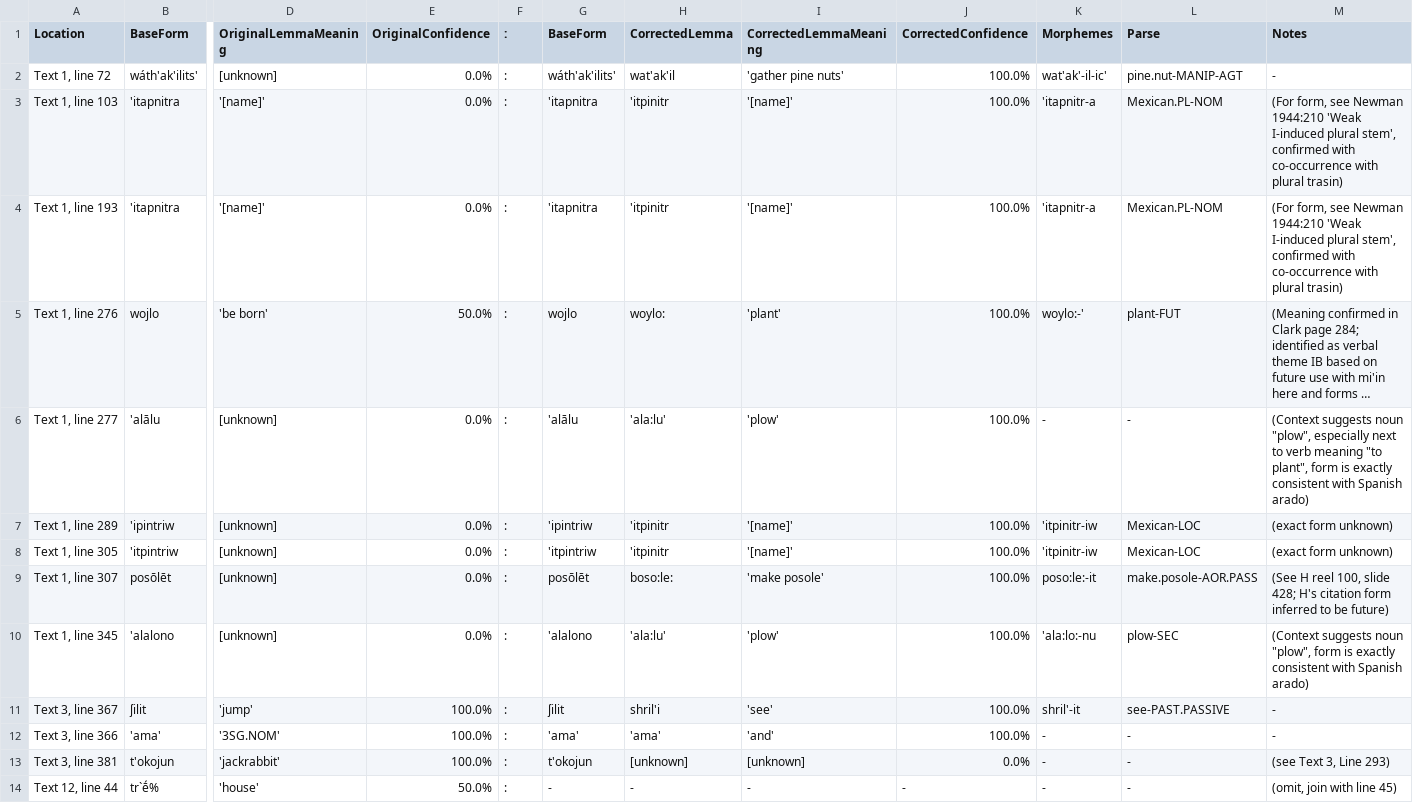
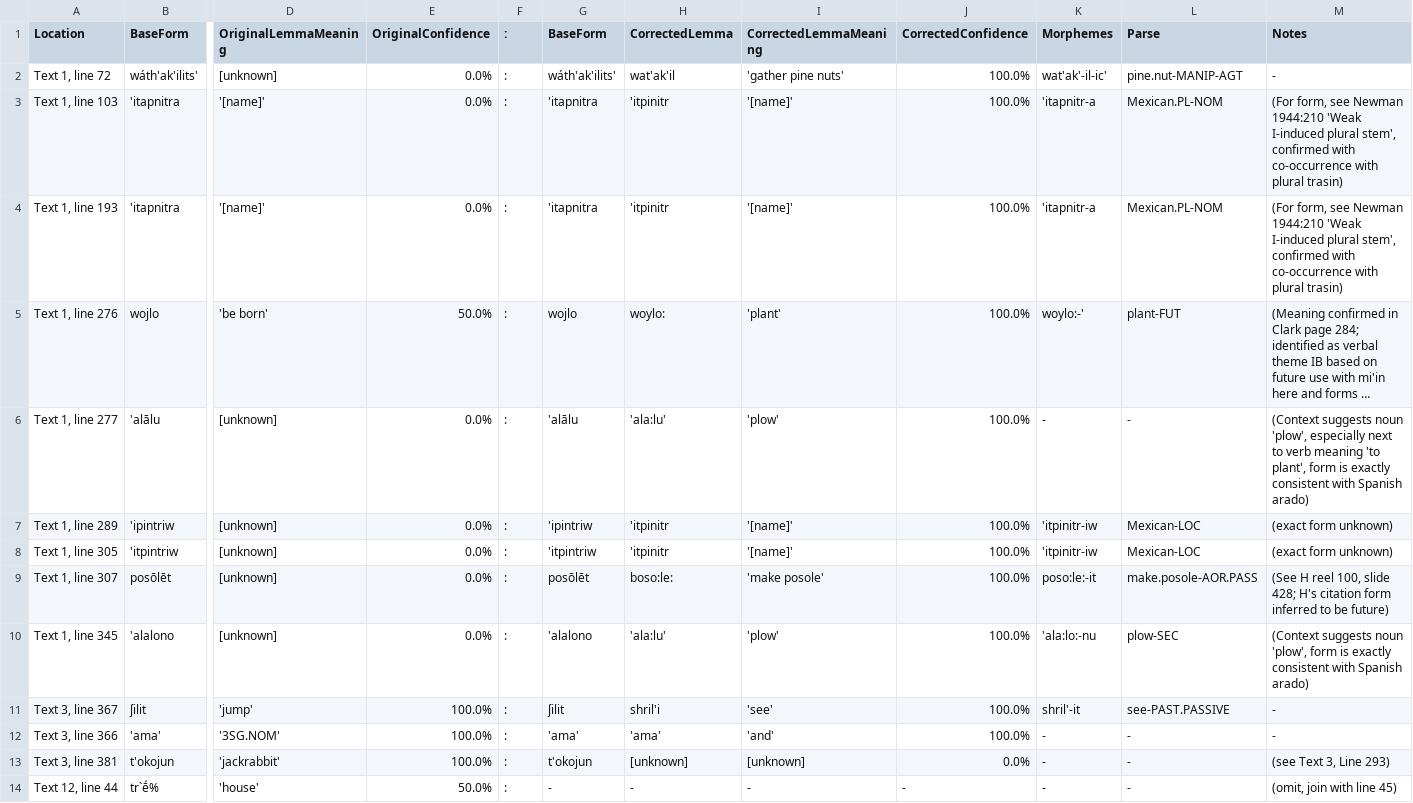
Before and after one commit to nathanmwhite/yowlumne_wield, a TSV file: processed_data/corrections.tsv, drawn as a sheet; only a part is shown, gaps mark what is left out; long unchanged cells end in …; the diff names each change by its address in the sheet, - before the commit and + after, or states it on an @@ line.

Commit message:
Update corrections.tsv

```diff
--- a/processed_data/corrections.tsv
+++ b/processed_data/corrections.tsv
-M6 (Notes): …suggests noun "plow", especially next to verb meaning "to plant", form is…
+M6 (Notes): …suggests noun 'plow', especially next to verb meaning 'to plant', form is…
-M10 (Notes): …suggests noun "plow", form is…
+M10 (Notes): …suggests noun 'plow', form is…
```
